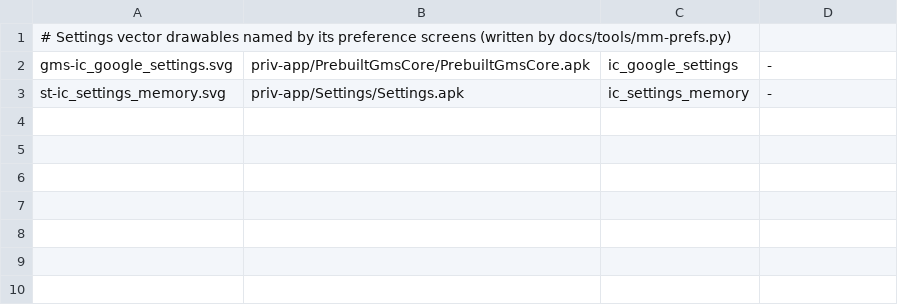
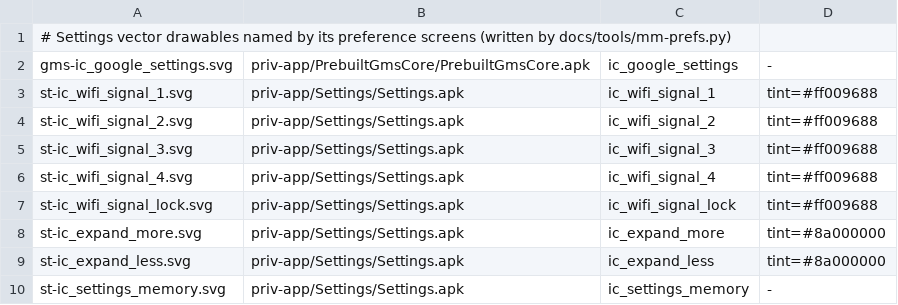
Before and after one commit to szabolevi98/android-simulator, a TSV file: docs/data/mm-vectors-settings.tsv, drawn as a sheet; the diff names each change by its address in the sheet, - before the commit and + after, or states it on an @@ line.

```diff
--- a/docs/data/mm-vectors-settings.tsv
+++ b/docs/data/mm-vectors-settings.tsv
+row 3: st-ic_wifi_signal_1.svg | priv-app/Settings/Settings.apk | ic_wifi_signal_1 | tint=#ff009688
+row 4: st-ic_wifi_signal_2.svg | priv-app/Settings/Settings.apk | ic_wifi_signal_2 | tint=#ff009688
+row 5: st-ic_wifi_signal_3.svg | priv-app/Settings/Settings.apk | ic_wifi_signal_3 | tint=#ff009688
+row 6: st-ic_wifi_signal_4.svg | priv-app/Settings/Settings.apk | ic_wifi_signal_4 | tint=#ff009688
+row 7: st-ic_wifi_signal_lock.svg | priv-app/Settings/Settings.apk | ic_wifi_signal_lock | tint=#ff009688
+row 8: st-ic_expand_more.svg | priv-app/Settings/Settings.apk | ic_expand_more | tint=#8a000000
+row 9: st-ic_expand_less.svg | priv-app/Settings/Settings.apk | ic_expand_less | tint=#8a000000
```
Also changed, not shown: docs/reports/assets/6.0.1.tsv, 24 other files.
